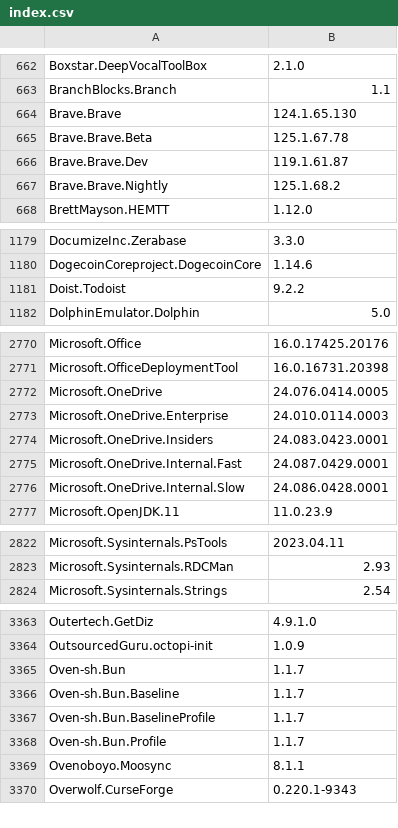
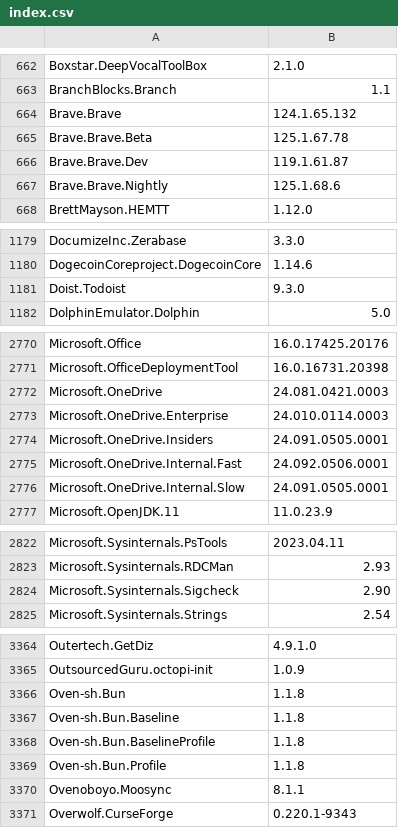
Before and after one commit to svrooij/winget-pkgs-index, a CSV file: index.csv, drawn as a sheet; only a part is shown, gaps mark what is left out; the diff covers the shown part only.

```diff
--- a/index.csv
+++ b/index.csv
@@ -663,6 +663,6 @@
 "BranchBlocks.Branch","1.1"
-"Brave.Brave","124.1.65.130"
+"Brave.Brave","124.1.65.132"
 "Brave.Brave.Beta","125.1.67.78"
 "Brave.Brave.Dev","119.1.61.87"
-"Brave.Brave.Nightly","125.1.68.2"
+"Brave.Brave.Nightly","125.1.68.6"
 "BrettMayson.HEMTT","1.12.0"
@@ -1180,3 +1180,3 @@
 "DogecoinCoreproject.DogecoinCore","1.14.6"
-"Doist.Todoist","9.2.2"
+"Doist.Todoist","9.3.0"
 "DolphinEmulator.Dolphin","5.0"
@@ -2771,7 +2771,7 @@
 "Microsoft.OfficeDeploymentTool","16.0.16731.20398"
-"Microsoft.OneDrive","24.076.0414.0005"
+"Microsoft.OneDrive","24.081.0421.0003"
 "Microsoft.OneDrive.Enterprise","24.010.0114.0003"
-"Microsoft.OneDrive.Insiders","24.083.0423.0001"
-"Microsoft.OneDrive.Internal.Fast","24.087.0429.0001"
-"Microsoft.OneDrive.Internal.Slow","24.086.0428.0001"
+"Microsoft.OneDrive.Insiders","24.091.0505.0001"
+"Microsoft.OneDrive.Internal.Fast","24.092.0506.0001"
+"Microsoft.OneDrive.Internal.Slow","24.091.0505.0001"
 "Microsoft.OpenJDK.11","11.0.23.9"
@@ -2823,2 +2823,3 @@
 "Microsoft.Sysinternals.RDCMan","2.93"
+"Microsoft.Sysinternals.Sigcheck","2.90"
 "Microsoft.Sysinternals.Strings","2.54"
@@ -3364,6 +3365,6 @@
 "OutsourcedGuru.octopi-init","1.0.9"
-"Oven-sh.Bun","1.1.7"
-"Oven-sh.Bun.Baseline","1.1.7"
-"Oven-sh.Bun.BaselineProfile","1.1.7"
-"Oven-sh.Bun.Profile","1.1.7"
+"Oven-sh.Bun","1.1.8"
+"Oven-sh.Bun.Baseline","1.1.8"
+"Oven-sh.Bun.BaselineProfile","1.1.8"
+"Oven-sh.Bun.Profile","1.1.8"
 "Ovenoboyo.Moosync","8.1.1"
```
Also changed, not shown: 9 edited cells elsewhere in this file, 1 other file.
